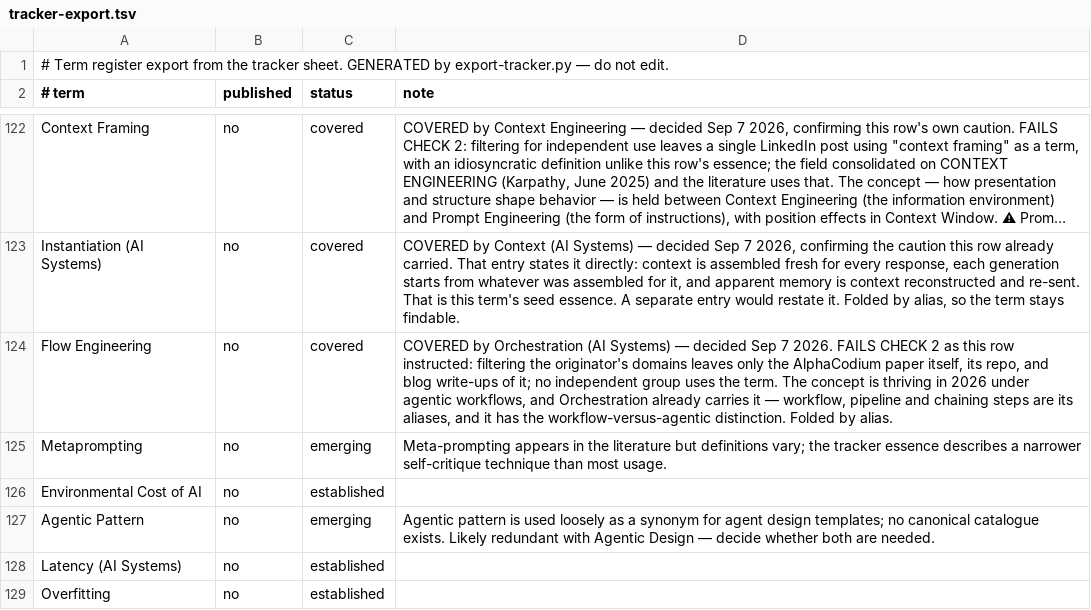
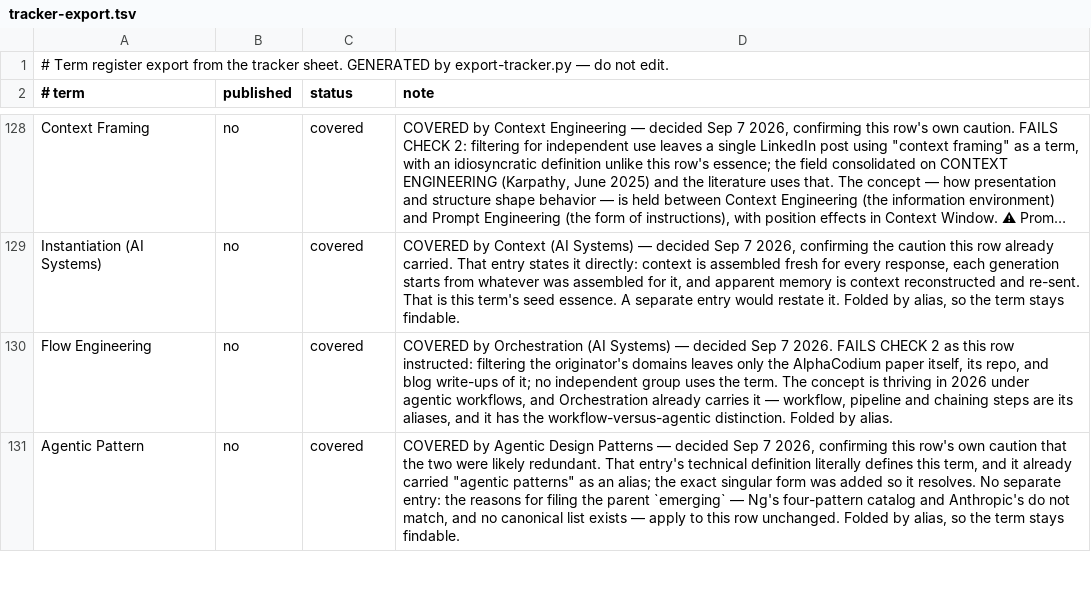
Before and after one commit to luispsalas/applied-ai-concepts, a TSV file: scripts/tracker-export.tsv, drawn as a sheet; only a part is shown, gaps mark what is left out; long unchanged cells end in …; the diff covers the shown part only.

```diff
--- a/scripts/tracker-export.tsv
+++ b/scripts/tracker-export.tsv
@@ -124,6 +130,2 @@ Instantiation (AI Systems)	no	covered	COVERED by Context (AI Systems) — decide
 Flow Engineering	no	covered	COVERED by Orchestration (AI Systems) — decided Sep 7 2026. FAILS CHECK 2 as this row instructed: filtering the originator's domains leaves only the AlphaCodium paper itself, its repo, and blog write-ups of it; no independent group uses the term. The concept is thriving in 2026 under agentic workflows, and Orchestration already carries it — workflow, pipeline and chaining steps are its aliases, and it has the workflow-versus-agentic distinction. Folded by alias.
-Metaprompting	no	emerging	Meta-prompting appears in the literature but definitions vary; the tracker essence describes a narrower self-critique technique than most usage.
-Environmental Cost of AI	no	established	
-Agentic Pattern	no	emerging	"Agentic pattern" is used loosely as a synonym for agent design templates; no canonical catalogue exists. Likely redundant with Agentic Design — decide whether both are needed.
-Latency (AI Systems)	no	established	
-Overfitting	no	established	
+Agentic Pattern	no	covered	COVERED by Agentic Design Patterns — decided Sep 7 2026, confirming this row's own caution that the two were likely redundant. That entry's technical definition literally defines this term, and it already carried "agentic patterns" as an alias; the exact singular form was added so it resolves. No separate entry: the reasons for filing the parent `emerging` — Ng's four-pattern catalog and Anthropic's do not match, and no canonical list exists — apply to this row unchanged. Folded by alias, so the term stays findable.
```
Also changed, not shown: 6 added rows, 2 removed rows and 4 edited cells elsewhere in this file, 17 other files.
